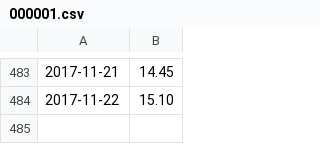
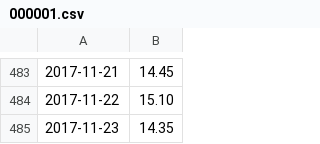
Before and after one commit to rotblade/goldshire, a CSV file: goldshire/csv/history/000001.csv, drawn as a sheet; only a part is shown, gaps mark what is left out.

```diff
--- a/goldshire/csv/history/000001.csv
+++ b/goldshire/csv/history/000001.csv
@@ -484 +484,2 @@
 2017-11-22,15.10
+2017-11-23,14.35
```
Also changed, not shown: goldshire/csv/history/000895.csv, goldshire/csv/history/00392.csv, 15 other files.
